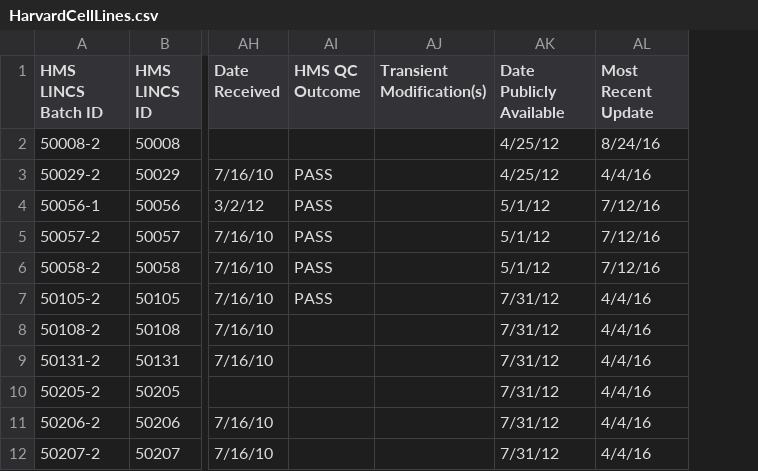
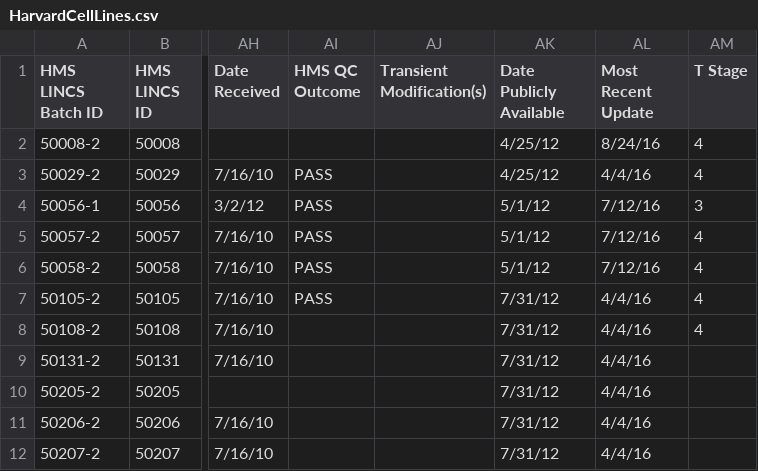
Before and after one commit to Sammccarthypotter/Data_277_-Cancer, a CSV file: data/HarvardCellLines.csv, drawn as a sheet; only a part is shown, gaps mark what is left out; the diff names each change by its address in the sheet, - before the commit and + after, or states it on an @@ line.

```diff
--- a/data/HarvardCellLines.csv
+++ b/data/HarvardCellLines.csv
+column AM (T Stage), rows 2-8: 4 | 4 | 3 | 4 | 4 | 4 | 4
```
Also changed, not shown: 4 other files.
